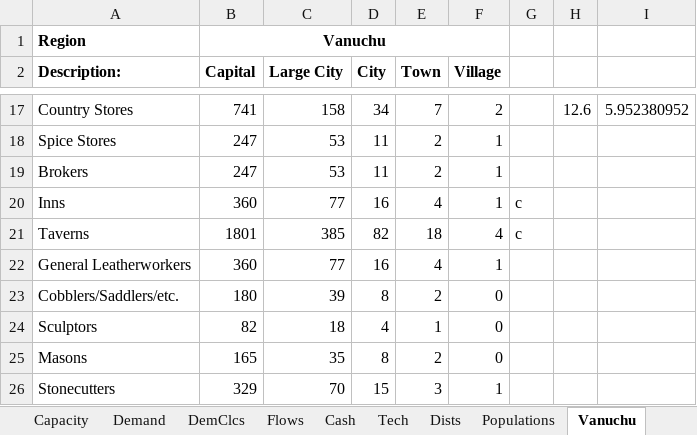
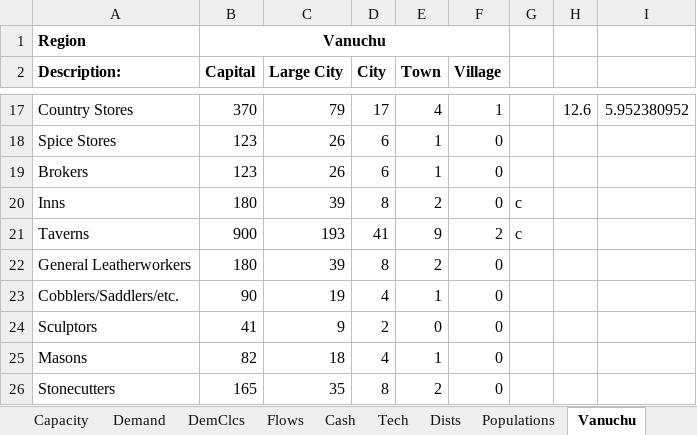
Before and after one commit to Cryptonomicon1/WalaEconomics, an Excel workbook: Basket008.xlsx, sheet Vanuchu, drawn as a sheet; only a part is shown, gaps mark what is left out; values as stored, in another font and other column widths than the file's, no borders; removed rows and columns are numbered as before the commit, all else as after; the diff covers the shown part only; the diff names each change by its address in the sheet, - before the commit and + after, or states it on an @@ line.

```diff
--- a/Basket008.xlsx (sheet Vanuchu)
+++ b/Basket008.xlsx (sheet Vanuchu)
-B17 (Capital): 741
+B17 (Capital): 370
-C17 (Large City): 158
+C17 (Large City): 79
-D17 (City): 34
+D17 (City): 17
-E17 (Town): 7
+E17 (Town): 4
-F17 (Village): 2
+F17 (Village): 1
-B18:B19 (Capital): 247
+B18:B19 (Capital): 123
-C18:C19 (Large City): 53
+C18:C19 (Large City): 26
-D18:D19 (City): 11
+D18:D19 (City): 6
-E18:E19 (Town): 2
+E18:E19 (Town): 1
-F18:F20 (Village): 1
+F18:F20 (Village): 0
-B20 (Capital): 360
+B20 (Capital): 180
-C20 (Large City): 77
+C20 (Large City): 39
-D20 (City): 16
+D20 (City): 8
-E20 (Town): 4
+E20 (Town): 2
-B21 (Capital): 1801
+B21 (Capital): 900
-C21 (Large City): 385
+C21 (Large City): 193
-D21 (City): 82
+D21 (City): 41
-E21 (Town): 18
+E21 (Town): 9
-F21 (Village): 4
+F21 (Village): 2
-B22 (Capital): 360
+B22 (Capital): 180
-C22 (Large City): 77
+C22 (Large City): 39
-D22 (City): 16
+D22 (City): 8
-E22 (Town): 4
+E22 (Town): 2
-F22 (Village): 1
+F22 (Village): 0
-B23 (Capital): 180
+B23 (Capital): 90
-C23 (Large City): 39
+C23 (Large City): 19
-D23 (City): 8
+D23 (City): 4
-E23 (Town): 2
+E23 (Town): 1
+row 24: Sculptors | 41 | 9 | 2 | 0 | 0
-A25 (Description:): Sculptors
+A25 (Description:): Masons
-A26 (Description:): Masons
+A26 (Description:): Stonecutters
-row 26: Stonecutters | 329 | 70 | 15 | 3 | 1
```
Also changed, not shown: 1 added row, 1 removed row and 296 edited cells elsewhere in this sheet, sheet Cash, sheet Flows, sheet Capacity, sheet Show, sheet Demand, sheet Populations, 2 more sheets, formulas that keep their value, 1 other file.
